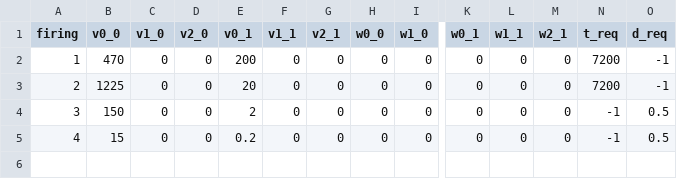
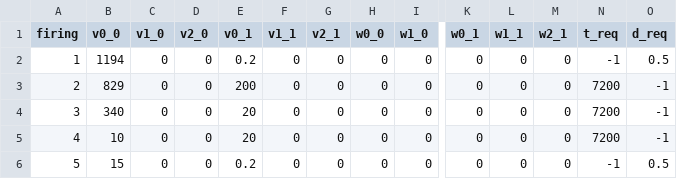
Before and after one commit to moon-mail/PyRPOD, a CSV file: data/flight_plan/flight_plan_m3.csv, drawn as a sheet; only a part is shown, gaps mark what is left out; rows hold the shown columns only; the diff names each change by its address in the sheet, - before the commit and + after, or states it on an @@ line.

```diff
--- a/data/flight_plan/flight_plan_m3.csv
+++ b/data/flight_plan/flight_plan_m3.csv
-B2 (v0_0): 470
+B2 (v0_0): 1194
-E2 (v0_1): 200
+E2 (v0_1): 0.2
-N2 (t_req): 7200
+N2 (t_req): -1
-O2 (d_req): -1
+O2 (d_req): 0.5
-B3 (v0_0): 1225
+B3 (v0_0): 829
-E3 (v0_1): 20
+E3 (v0_1): 200
-B4 (v0_0): 150
+B4 (v0_0): 340
-E4 (v0_1): 2
+E4 (v0_1): 20
-N4:N5 (t_req): -1
+N4:N5 (t_req): 7200
-O4:O5 (d_req): 0.5
+O4:O5 (d_req): -1
-B5 (v0_0): 15
+B5 (v0_0): 10
-E5 (v0_1): 0.2
+E5 (v0_1): 20
+row 6: 5 | 15 | 0 | 0 | 0.2 | 0 | 0 | 0 | 0 | 0 | 0 | 0 | -1 | 0.5
```
Also changed, not shown: 4 other files.
